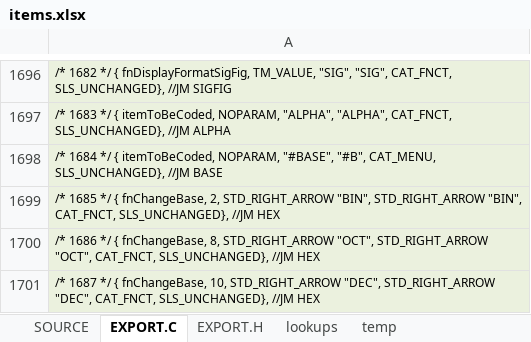
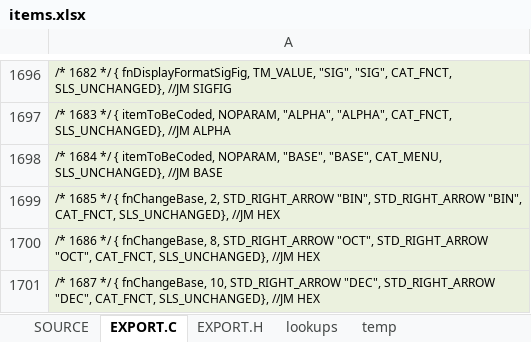
Before and after one commit to semi-simple/C43-mirror, an Excel workbook: src/items.xlsx, sheet EXPORT.C, drawn as a sheet; only a part is shown, gaps mark what is left out; values as stored, in another font and other column widths than the file's, no borders; the diff names each change by its address in the sheet, - before the commit and + after, or states it on an @@ line.

Commit message:
Fixes. Return to BASE.

```diff
--- a/src/items.xlsx (sheet EXPORT.C)
+++ b/src/items.xlsx (sheet EXPORT.C)
-A1698: …itemToBeCoded, NOPARAM, "#BASE", "#B", CAT_MENU, SLS_UNCHANGED},…
+A1698: …itemToBeCoded, NOPARAM, "BASE", "BASE", CAT_MENU, SLS_UNCHANGED},…
```
Also changed, not shown: sheet SOURCE, 2 other files.
